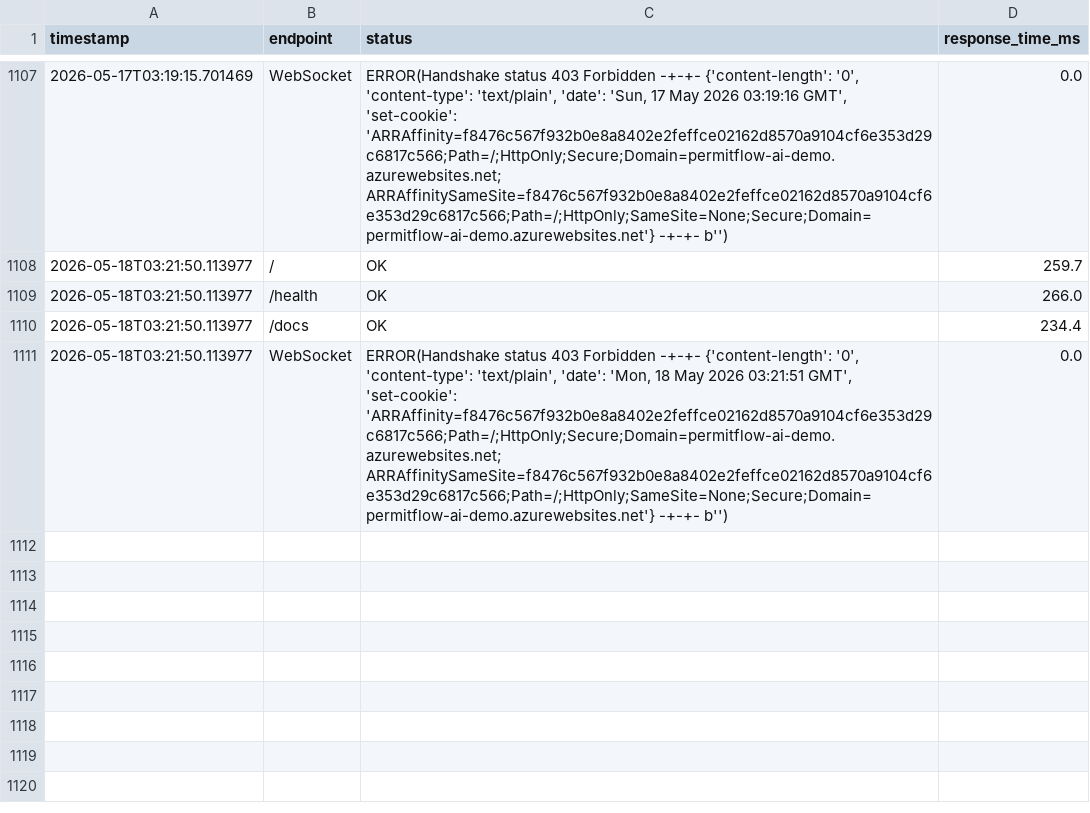
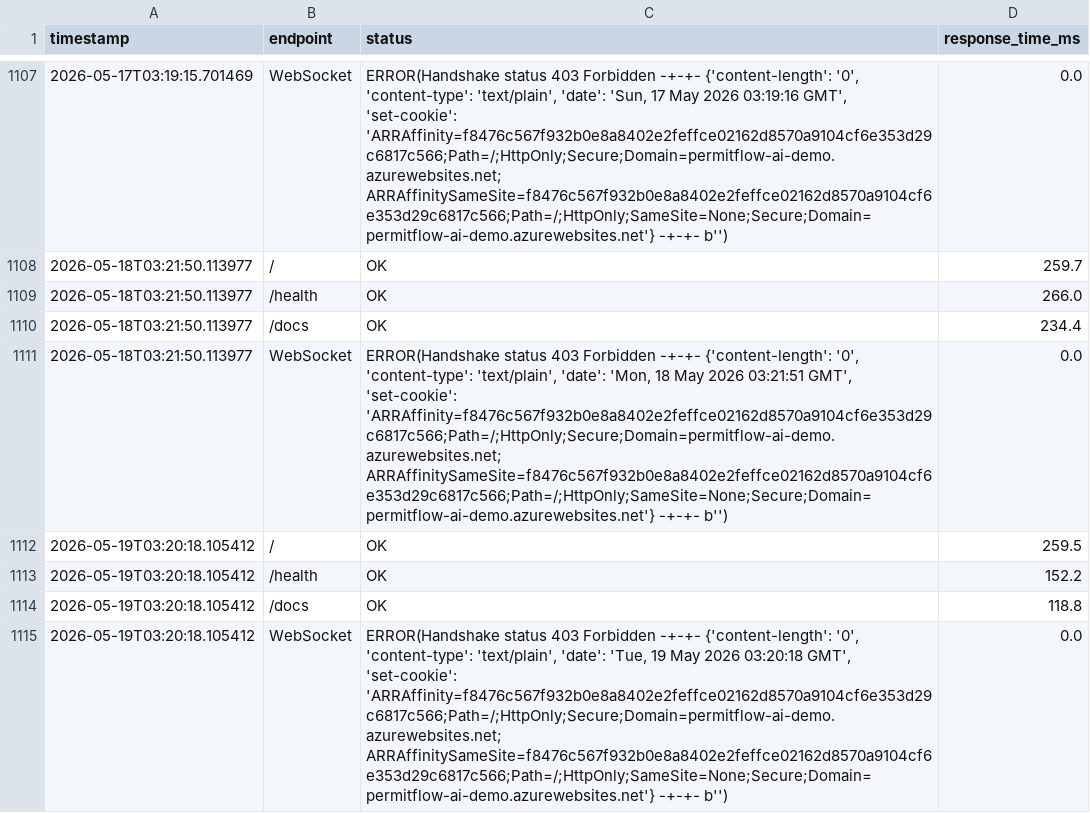
Before and after one commit to wbettini/permitflow-ai, a CSV file: monitoring/smoketest_results.csv, drawn as a sheet; only a part is shown, gaps mark what is left out.

```diff
--- a/monitoring/smoketest_results.csv
+++ b/monitoring/smoketest_results.csv
@@ -1111 +1111,5 @@ timestamp,endpoint,status,response_time_ms
 2026-05-18T03:21:50.113977,WebSocket,"ERROR(Handshake status 403 Forbidden -+-+- {'content-length': '0', 'content-type': 'text/plain', 'date': 'Mon, 18 May 2026 03:21:51 GMT', 'set-cookie': 'ARRAffinity=f8476c567f932b0e8a8402e2feffce02162d8570a9104cf6e353d29c6817c566;Path=/;HttpOnly;Secure;Domain=permitflow-ai-demo.azurewebsites.net; ARRAffinitySameSite=f8476c567f932b0e8a8402e2feffce02162d8570a9104cf6e353d29c6817c566;Path=/;HttpOnly;SameSite=None;Secure;Domain=permitflow-ai-demo.azurewebsites.net'} -+-+- b'')",0.0
+2026-05-19T03:20:18.105412,/,OK,259.5
+2026-05-19T03:20:18.105412,/health,OK,152.2
+2026-05-19T03:20:18.105412,/docs,OK,118.8
+2026-05-19T03:20:18.105412,WebSocket,"ERROR(Handshake status 403 Forbidden -+-+- {'content-length': '0', 'content-type': 'text/plain', 'date': 'Tue, 19 May 2026 03:20:18 GMT', 'set-cookie': 'ARRAffinity=f8476c567f932b0e8a8402e2feffce02162d8570a9104cf6e353d29c6817c566;Path=/;HttpOnly;Secure;Domain=permitflow-ai-demo.azurewebsites.net; ARRAffinitySameSite=f8476c567f932b0e8a8402e2feffce02162d8570a9104cf6e353d29c6817c566;Path=/;HttpOnly;SameSite=None;Secure;Domain=permitflow-ai-demo.azurewebsites.net'} -+-+- b'')",0.0
```
Also changed, not shown: 4 other files.
